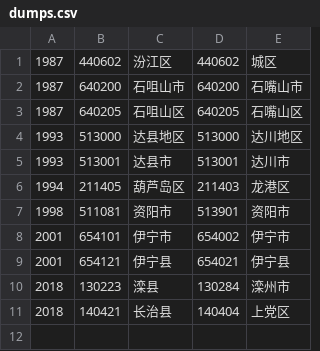
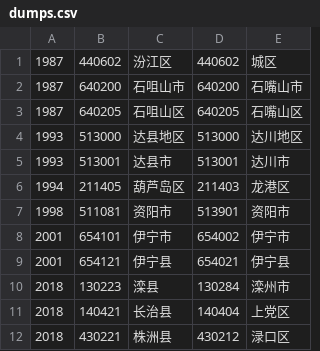
Before and after one commit to liuyunbin/division-changes, a CSV file: rules-handwritten/dumps.csv, drawn as a sheet.

```diff
--- a/rules-handwritten/dumps.csv
+++ b/rules-handwritten/dumps.csv
@@ -11 +11,2 @@
 2018,140421,长治县,140404,上党区
+2018,430221,株洲县,430212,渌口区
```
Also changed, not shown: rules-generated/code-changes.csv, 1 other file.
